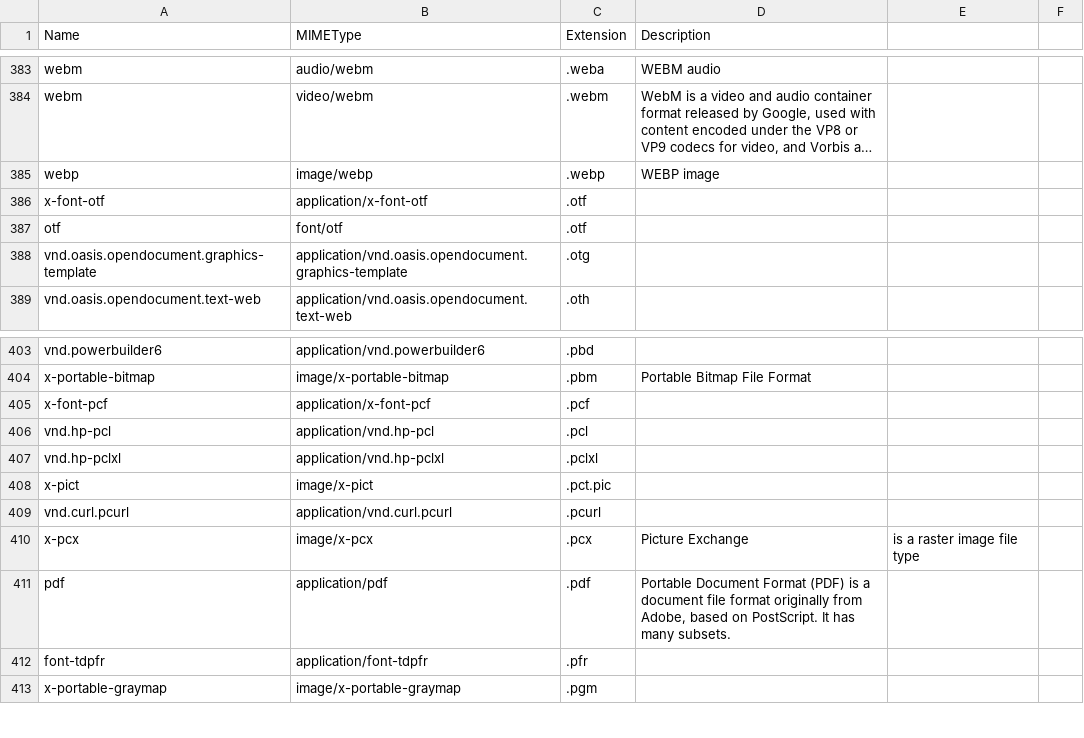
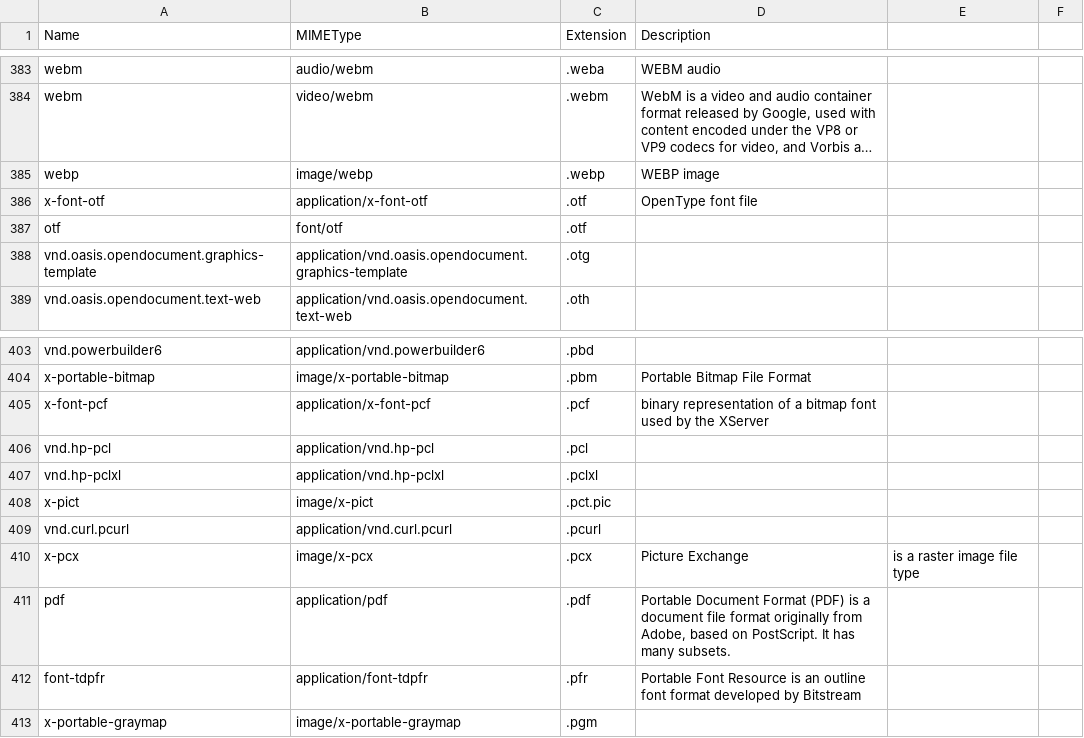
Before and after one commit to mostafazs/my-list, a CSV file: mime.csv, drawn as a sheet; only a part is shown, gaps mark what is left out; long unchanged cells end in …; the diff names each change by its address in the sheet, - before the commit and + after, or states it on an @@ line.

Commit message:
update

```diff
--- a/mime.csv
+++ b/mime.csv
-D386 (Description): (empty)
+D386 (Description): OpenType font file
-D405 (Description): (empty)
+D405 (Description): binary representation of a bitmap font used by the XServer
-D412 (Description): (empty)
+D412 (Description): Portable Font Resource is an outline font format developed by Bitstream
```
